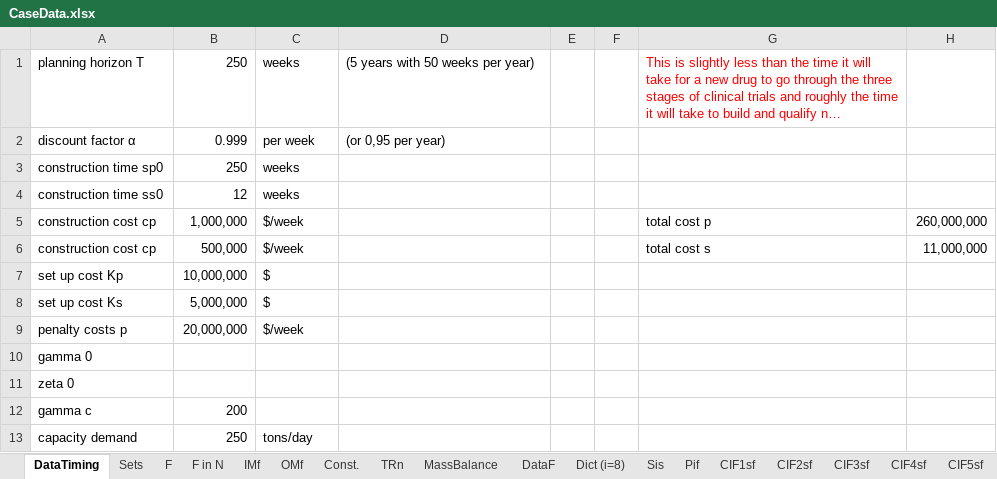
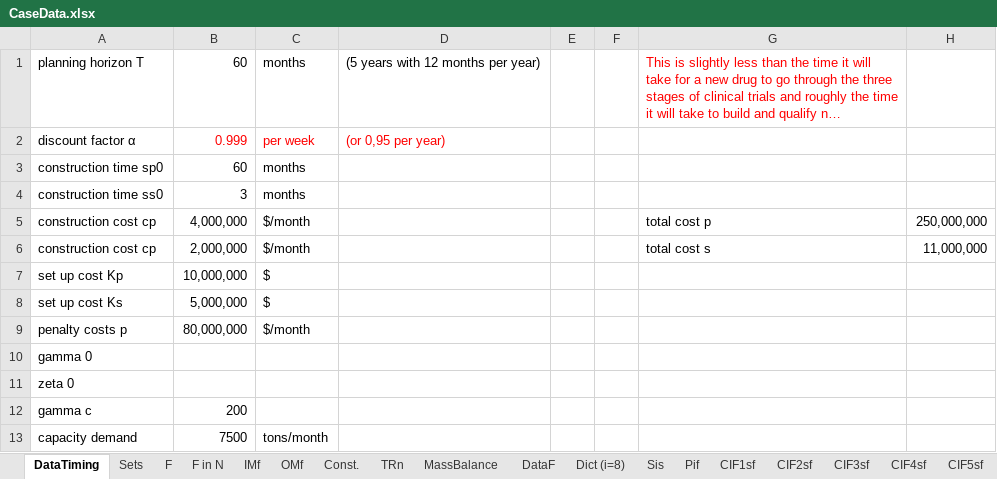
Before and after one commit to AntoniaWi/OSCMSeminarProcessIndustry, an Excel workbook: Capacity_Planning/lib/CaseData.xlsx, sheet DataTiming, drawn as a sheet; long unchanged cells end in …; values as stored, in another font and other column widths than the file's, no borders; the diff names each change by its address in the sheet, - before the commit and + after, or states it on an @@ line.

```diff
--- a/Capacity_Planning/lib/CaseData.xlsx (sheet DataTiming)
+++ b/Capacity_Planning/lib/CaseData.xlsx (sheet DataTiming)
-B1: 250
+B1: 60
-C1: weeks
+C1: months
-D1: (5 years with 50 weeks per year)
+D1: (5 years with 12 months per year)
-B2:D2 text colour: black
+B2:D2 text colour: #FF0000
-B3: 250
+B3: 60
-C3:C4: weeks
+C3:C4: months
-B4: 12
+B4: 3
-B5: 1,000,000
+B5: 4,000,000
-C5:C6: $/week
+C5:C6: $/month
-H5: 260,000,000
+H5: 250,000,000
-B6: 500,000
+B6: 2,000,000
-B9: 20,000,000
+B9: 80,000,000
-C9: $/week
+C9: $/month
-B13: 250
+B13: 7500
-C13: tons/day
+C13: tons/month
```
Also changed, not shown: sheet F, 1 other file.
